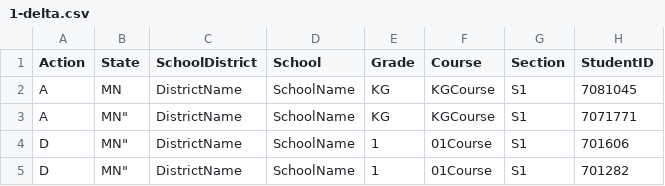
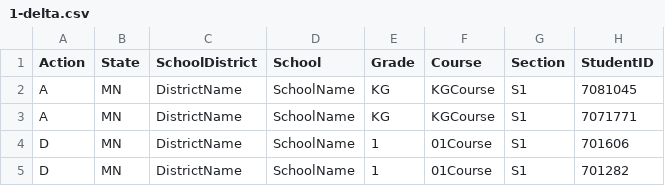
Before and after one commit to pclarkfbl/fbl-homework, a CSV file: 1-delta.csv, drawn as a sheet; only a part is shown; the diff names each change by its address in the sheet, - before the commit and + after, or states it on an @@ line.

Commit message:
Update 1-delta.csv
Fixing bad quotes

```diff
--- a/1-delta.csv
+++ b/1-delta.csv
-B3:B5 (State): MN"
+B3:B5 (State): MN
```
